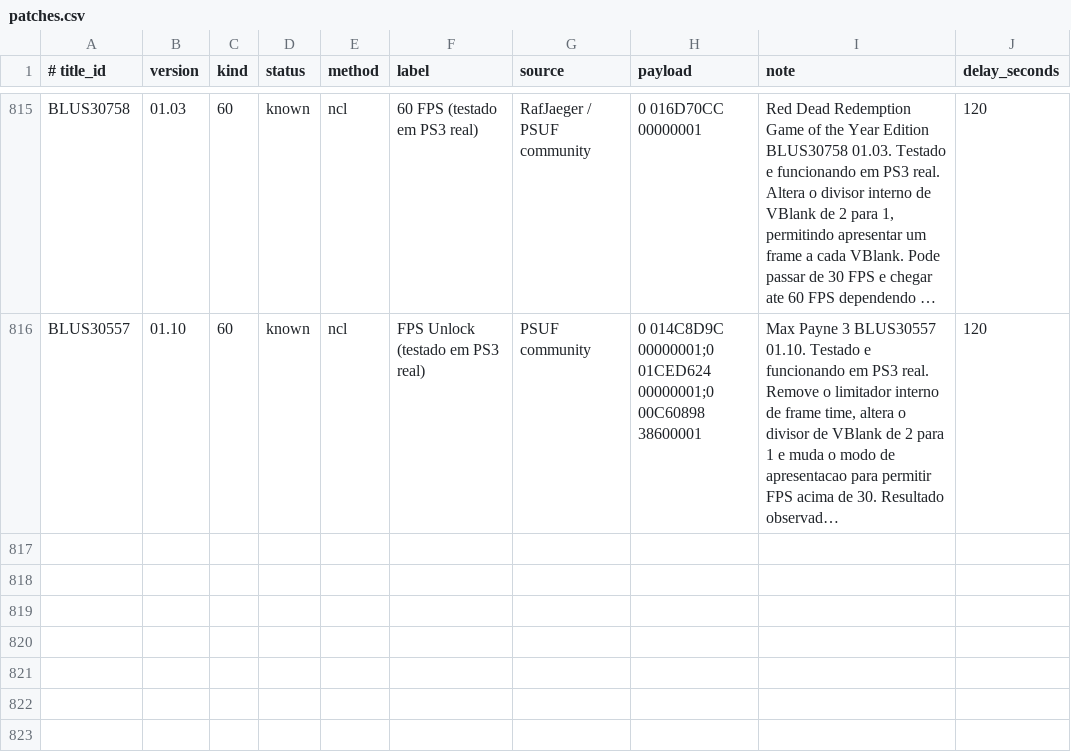
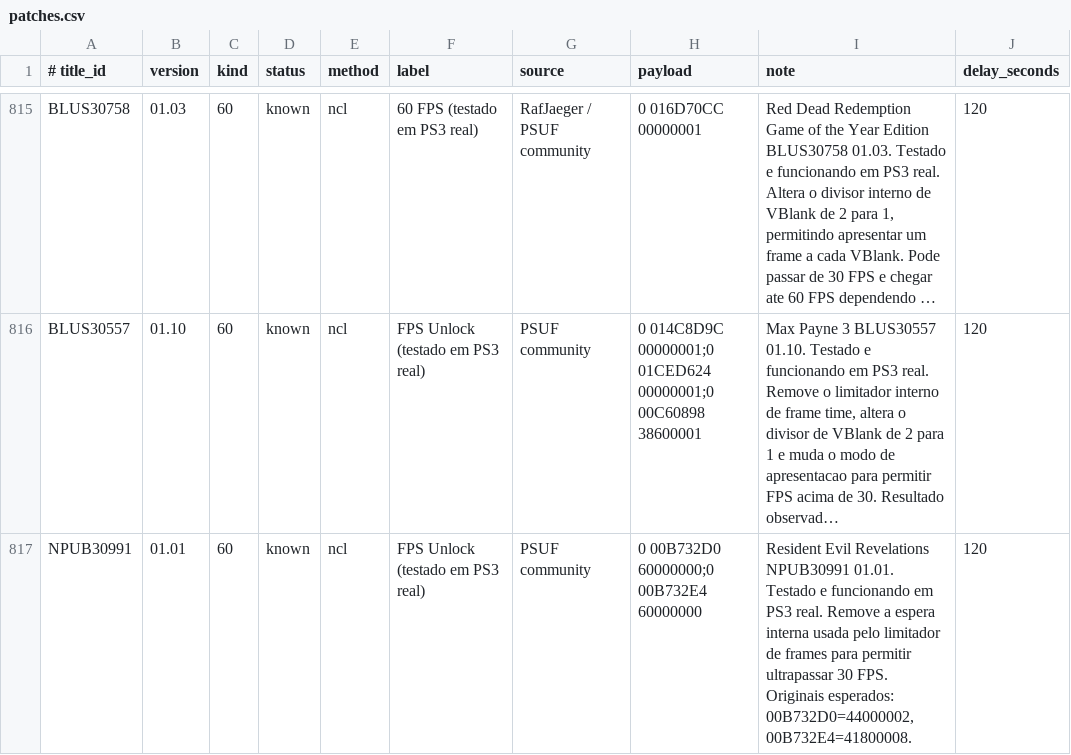
Before and after one commit to RafJaeger/psuf-ps3, a CSV file: release/USRDIR/patches.csv, drawn as a sheet; only a part is shown, gaps mark what is left out; long unchanged cells end in …; the diff names each change by its address in the sheet, - before the commit and + after, or states it on an @@ line.

Commit message:
Atualiza banco de patches

```diff
--- a/release/USRDIR/patches.csv
+++ b/release/USRDIR/patches.csv
+row 817: NPUB30991 | 01.01 | 60 | known | ncl | FPS Unlock (testado em PS3 real) | PSUF community | 0 00B732D0 60000000;0 00B732E4 60000000 | Resident Evil Revelations NPUB30991 01.01. Testado e funcionando em PS3 real. Remove a espera interna usada pelo limitador de frames para permitir ultrapassar 30 FPS. Originais esperados: 00B732D0=44000002, 00B732E4=41800008. | 120
```
